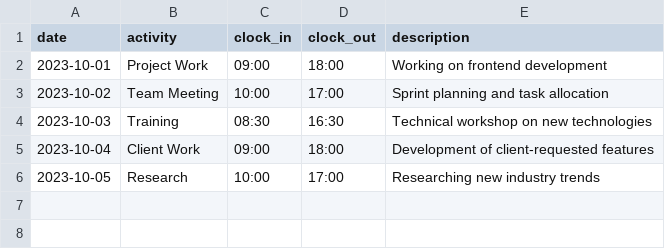
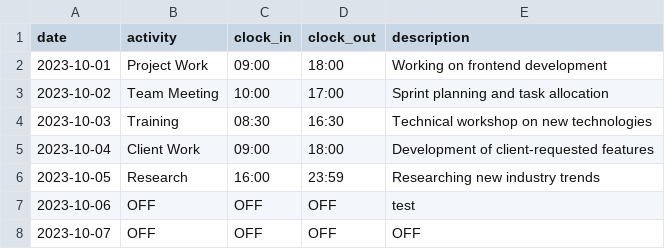
Before and after one commit to kangwijen/nullog, a CSV file: sample_logbook.csv, drawn as a sheet.

Commit message:
update sample logbook

```diff
--- a/sample_logbook.csv
+++ b/sample_logbook.csv
@@ -5,2 +5,4 @@ date,activity,clock_in,clock_out,description
 2023-10-04,Client Work,09:00,18:00,Development of client-requested features
-2023-10-05,Research,10:00,17:00,Researching new industry trends
+2023-10-05,Research,16:00,23:59,Researching new industry trends
+2023-10-06,OFF,OFF,OFF,test
+2023-10-07,OFF,OFF,OFF,OFF
```
